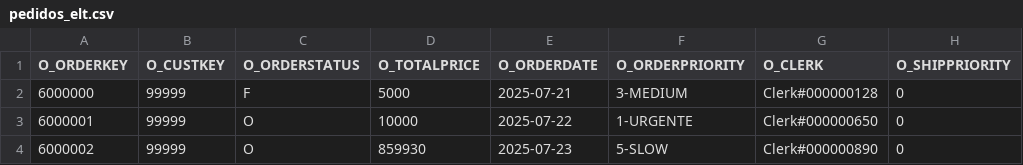
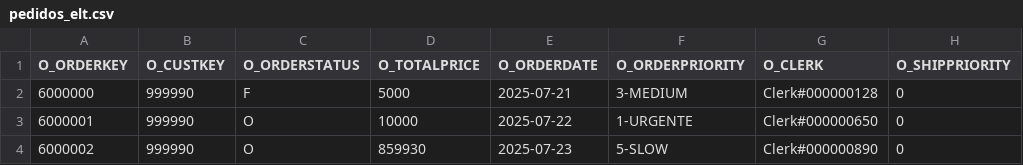
Before and after one commit to rtinteg/gobdat, a CSV file: seeds/2907/pedidos_elt.csv, drawn as a sheet; only a part is shown; the diff names each change by its address in the sheet, - before the commit and + after, or states it on an @@ line.

```diff
--- a/seeds/2907/pedidos_elt.csv
+++ b/seeds/2907/pedidos_elt.csv
-B2:B4 (O_CUSTKEY): 99999
+B2:B4 (O_CUSTKEY): 999990
```
Also changed, not shown: 1 other file.
